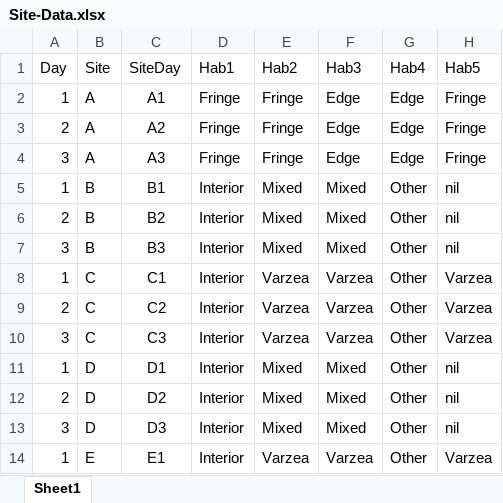
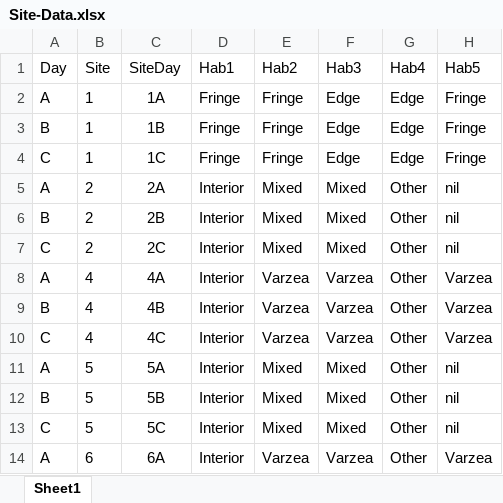
Before and after one commit to csayers2/Inkaterra-ARU, an Excel workbook: Spreadsheets/Site-Data.xlsx, sheet Sheet1, drawn as a sheet; only a part is shown; values as stored, in another font and other column widths than the file's, no borders; charts and pictures and conditional formats not drawn; the diff covers the shown part only; the diff names each change by its address in the sheet, - before the commit and + after, or states it on an @@ line.

```diff
--- a/Spreadsheets/Site-Data.xlsx (sheet Sheet1)
+++ b/Spreadsheets/Site-Data.xlsx (sheet Sheet1)
-A2 (Day): 1
+A2 (Day): A
-B2:B4 (Site): A
+B2:B4 (Site): 1
-C2 (SiteDay): A1
+C2 (SiteDay): 1A
-A3 (Day): 2
+A3 (Day): B
-C3 (SiteDay): A2
+C3 (SiteDay): 1B
-A4 (Day): 3
+A4 (Day): C
-C4 (SiteDay): A3
+C4 (SiteDay): 1C
-A5 (Day): 1
+A5 (Day): A
-B5:B7 (Site): B
+B5:B7 (Site): 2
-C5 (SiteDay): B1
+C5 (SiteDay): 2A
-A6 (Day): 2
+A6 (Day): B
-C6 (SiteDay): B2
+C6 (SiteDay): 2B
-A7 (Day): 3
+A7 (Day): C
-C7 (SiteDay): B3
+C7 (SiteDay): 2C
-A8 (Day): 1
+A8 (Day): A
-B8:B10 (Site): C
+B8:B10 (Site): 4
-C8 (SiteDay): C1
+C8 (SiteDay): 4A
-A9 (Day): 2
+A9 (Day): B
-C9 (SiteDay): C2
+C9 (SiteDay): 4B
-A10 (Day): 3
+A10 (Day): C
-C10 (SiteDay): C3
+C10 (SiteDay): 4C
-A11 (Day): 1
+A11 (Day): A
-B11:B13 (Site): D
+B11:B13 (Site): 5
-C11 (SiteDay): D1
+C11 (SiteDay): 5A
-A12 (Day): 2
+A12 (Day): B
-C12 (SiteDay): D2
+C12 (SiteDay): 5B
-A13 (Day): 3
+A13 (Day): C
-C13 (SiteDay): D3
+C13 (SiteDay): 5C
-A14 (Day): 1
+A14 (Day): A
-B14 (Site): E
+B14 (Site): 6
-C14 (SiteDay): E1
+C14 (SiteDay): 6A
```
Also changed, not shown: 15 edited cells elsewhere in this sheet, 16 other files.
